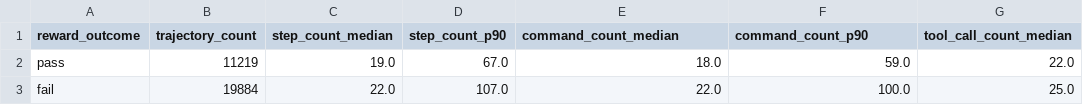
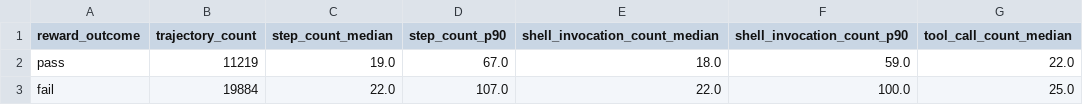
Before and after one commit to mescribano23/TerminalBenchAnalysis, a CSV file: data/processed_live/terminal_bench_2_0/trajectory_features_by_outcome.csv, drawn as a sheet; only a part is shown; the diff names each change by its address in the sheet, - before the commit and + after, or states it on an @@ line.

```diff
--- a/data/processed_live/terminal_bench_2_0/trajectory_features_by_outcome.csv
+++ b/data/processed_live/terminal_bench_2_0/trajectory_features_by_outcome.csv
-E1: command_count_median
+E1: shell_invocation_count_median
-F1: command_count_p90
+F1: shell_invocation_count_p90
```
Also changed, not shown: data/processed_live/terminal_bench_2_0/shell_invocation_patterns.csv, data/processed_live/terminal_bench_2_1/shell_invocation_patterns.csv, 18 other files.
